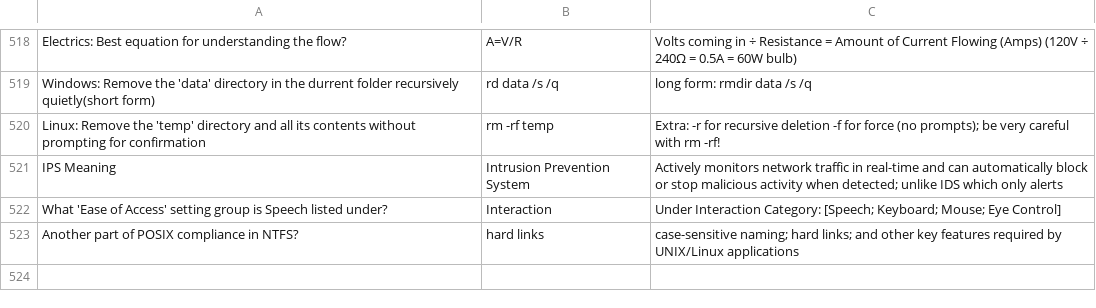
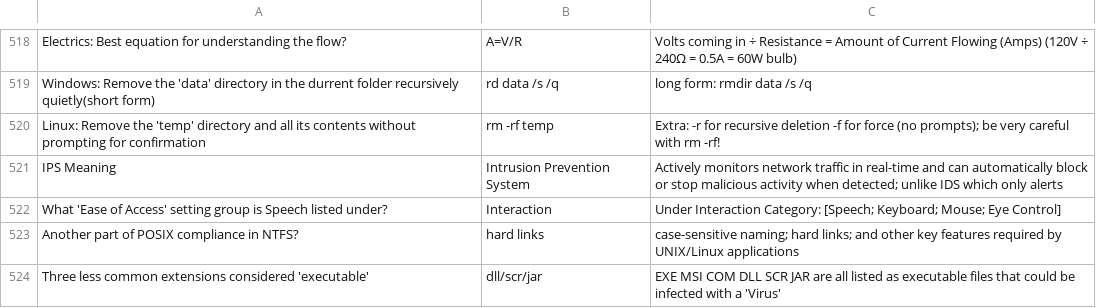
Before and after one commit to basinx/MemoryGame, a CSV file: questions.csv, drawn as a sheet; only a part is shown, gaps mark what is left out; the diff names each change by its address in the sheet, - before the commit and + after, or states it on an @@ line.

Commit message:
go

```diff
--- a/questions.csv
+++ b/questions.csv
+row 524: Three less common extensions considered 'executable' | dll/scr/jar | EXE MSI COM DLL SCR JAR are all listed as executable files that could be infected with a 'Virus'
```
